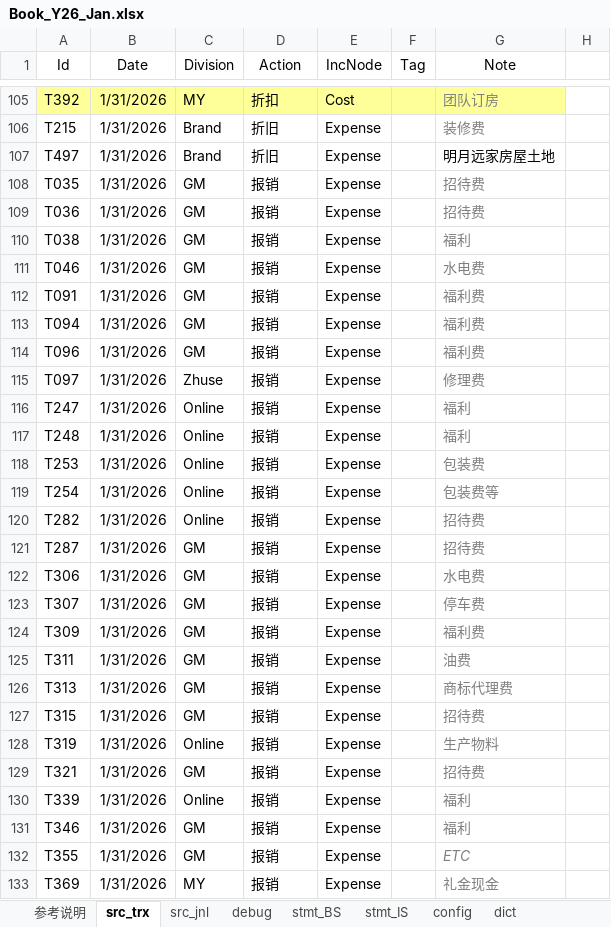
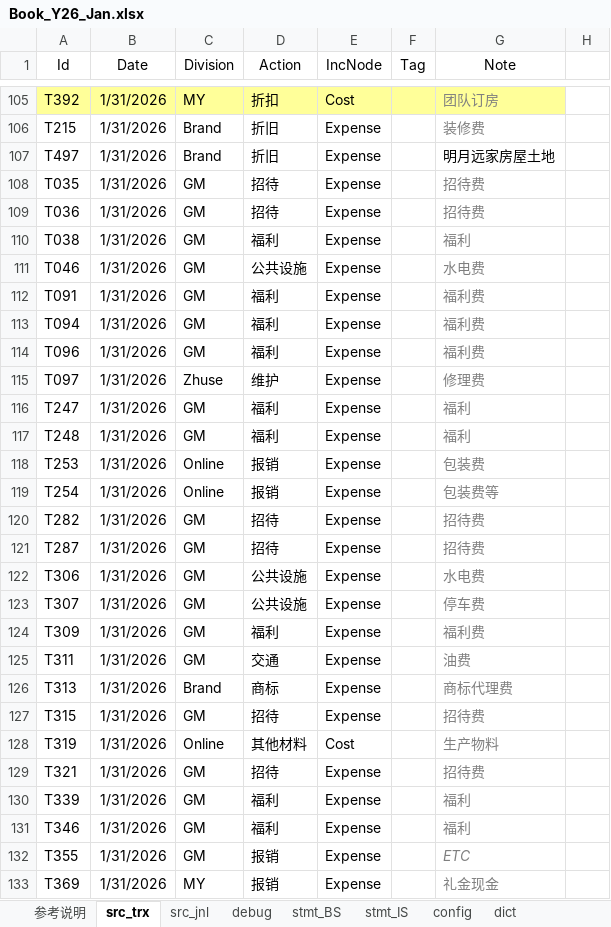
Before and after one commit to maleCharII/YuanJia, an Excel workbook: Book_Y26_Jan.xlsx, sheet src_trx, drawn as a sheet; only a part is shown, gaps mark what is left out; values as stored, in another font and other column widths than the file's, no borders; table styles not drawn; the diff covers the shown part only; the diff names each change by its address in the sheet, - before the commit and + after, or states it on an @@ line.

```diff
--- a/Book_Y26_Jan.xlsx (sheet src_trx)
+++ b/Book_Y26_Jan.xlsx (sheet src_trx)
-D108:D109 (Action): 报销
+D108:D109 (Action): 招待
-D110 (Action): 报销
+D110 (Action): 福利
-D111 (Action): 报销
+D111 (Action): 公共设施
-D112:D114 (Action): 报销
+D112:D114 (Action): 福利
-D115 (Action): 报销
+D115 (Action): 维护
-C116:C117 (Division): Online
+C116:C117 (Division): GM
-D116:D117 (Action): 报销
+D116:D117 (Action): 福利
-C120 (Division): Online
+C120 (Division): GM
-D120:D121 (Action): 报销
+D120:D121 (Action): 招待
-D122:D123 (Action): 报销
+D122:D123 (Action): 公共设施
-D124 (Action): 报销
+D124 (Action): 福利
-D125 (Action): 报销
+D125 (Action): 交通
-C126 (Division): GM
+C126 (Division): Brand
-D126 (Action): 报销
+D126 (Action): 商标
-D127 (Action): 报销
+D127 (Action): 招待
-D128 (Action): 报销
+D128 (Action): 其他材料
-E128 (IncNode): Expense
+E128 (IncNode): Cost
-D129 (Action): 报销
+D129 (Action): 招待
-C130 (Division): Online
+C130 (Division): GM
-D130:D131 (Action): 报销
+D130:D131 (Action): 福利
```
Also changed, not shown: 13 edited cells and cell formats elsewhere in this sheet, sheet debug, sheet src_jnl, charts or pictures.
